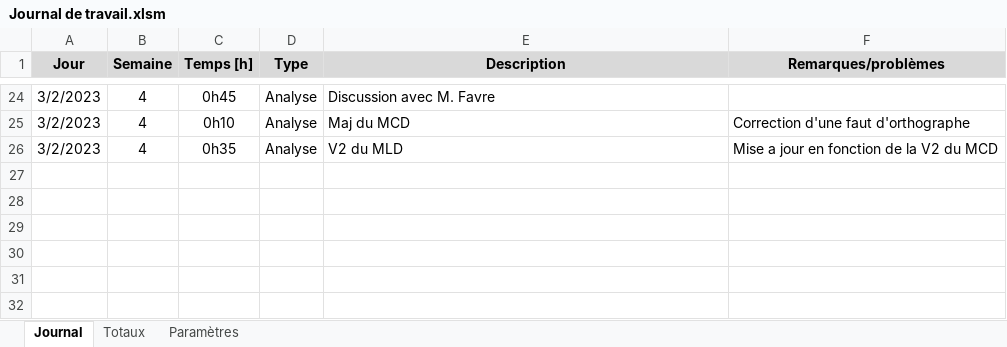
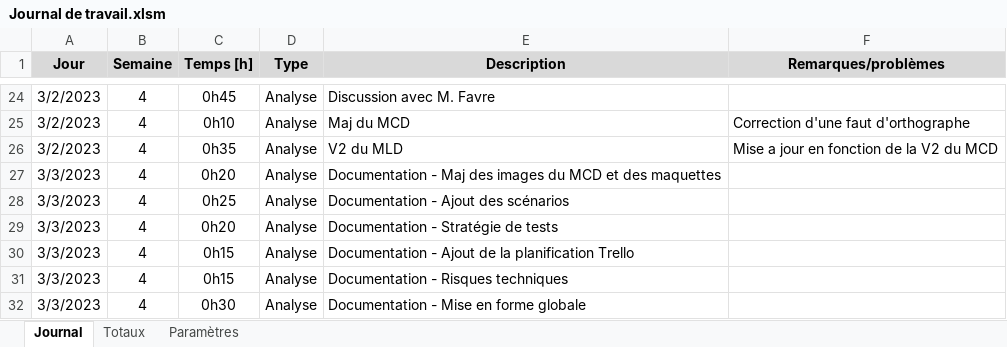
Before and after one commit to AxelPittet/Pre-TPI_2023, an Excel workbook: Documentation/Journal de Travail/Journal de travail.xlsm, sheet Journal, drawn as a sheet; only a part is shown, gaps mark what is left out; values as stored, in another font and other column widths than the file's, no borders; charts and pictures not drawn; the diff names each change by its address in the sheet, - before the commit and + after, or states it on an @@ line.

```diff
--- a/Documentation/Journal de Travail/Journal de travail.xlsm (sheet Journal)
+++ b/Documentation/Journal de Travail/Journal de travail.xlsm (sheet Journal)
+row 27: 3/3/2023 | 4 | 0h20 | Analyse | Documentation - Maj des images du MCD et des maquettes
+row 28: 3/3/2023 | 4 | 0h25 | Analyse | Documentation - Ajout des scénarios
+row 29: 3/3/2023 | 4 | 0h20 | Analyse | Documentation - Stratégie de tests
+row 30: 3/3/2023 | 4 | 0h15 | Analyse | Documentation - Ajout de la planification Trello
+row 31: 3/3/2023 | 4 | 0h15 | Analyse | Documentation - Risques techniques
+row 32: 3/3/2023 | 4 | 0h30 | Analyse | Documentation - Mise en forme globale
```
Also changed, not shown: 1 other file.
